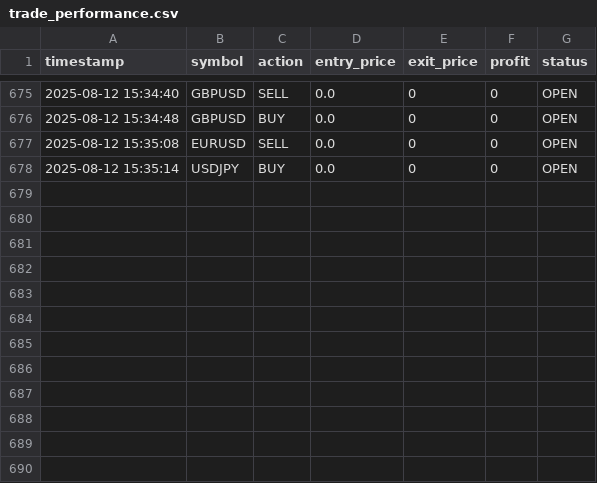
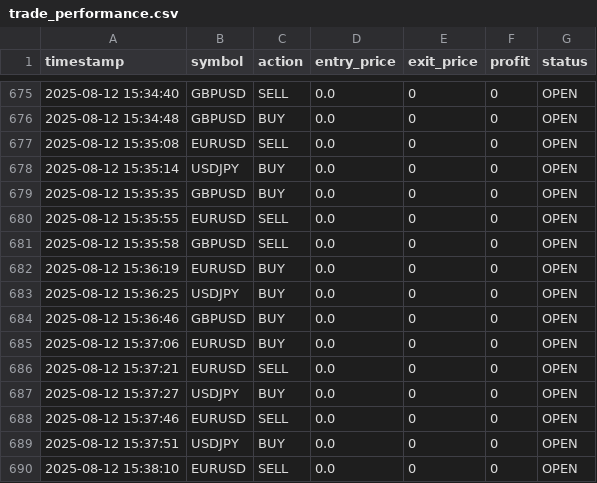
Before and after one commit to deviazarina/trepod, a CSV file: csv_logs/trade_performance.csv, drawn as a sheet; only a part is shown, gaps mark what is left out; the diff names each change by its address in the sheet, - before the commit and + after, or states it on an @@ line.

```diff
--- a/csv_logs/trade_performance.csv
+++ b/csv_logs/trade_performance.csv
+row 679: 2025-08-12 15:35:35 | GBPUSD | BUY | 0.0 | 0 | 0 | OPEN
+row 680: 2025-08-12 15:35:55 | EURUSD | SELL | 0.0 | 0 | 0 | OPEN
+row 681: 2025-08-12 15:35:58 | GBPUSD | SELL | 0.0 | 0 | 0 | OPEN
+row 682: 2025-08-12 15:36:19 | EURUSD | BUY | 0.0 | 0 | 0 | OPEN
+row 683: 2025-08-12 15:36:25 | USDJPY | BUY | 0.0 | 0 | 0 | OPEN
+row 684: 2025-08-12 15:36:46 | GBPUSD | BUY | 0.0 | 0 | 0 | OPEN
+row 685: 2025-08-12 15:37:06 | EURUSD | BUY | 0.0 | 0 | 0 | OPEN
+row 686: 2025-08-12 15:37:21 | EURUSD | SELL | 0.0 | 0 | 0 | OPEN
+row 687: 2025-08-12 15:37:27 | USDJPY | BUY | 0.0 | 0 | 0 | OPEN
+row 688: 2025-08-12 15:37:46 | EURUSD | SELL | 0.0 | 0 | 0 | OPEN
+row 689: 2025-08-12 15:37:51 | USDJPY | BUY | 0.0 | 0 | 0 | OPEN
+row 690: 2025-08-12 15:38:10 | EURUSD | SELL | 0.0 | 0 | 0 | OPEN
```
Also changed, not shown: csv_logs/orders.csv.
